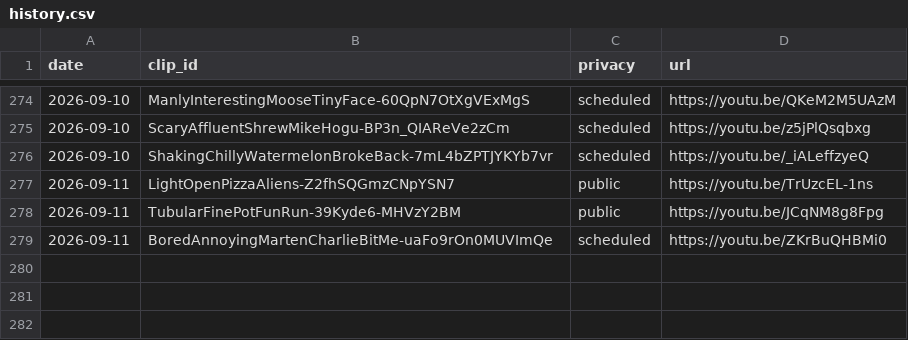
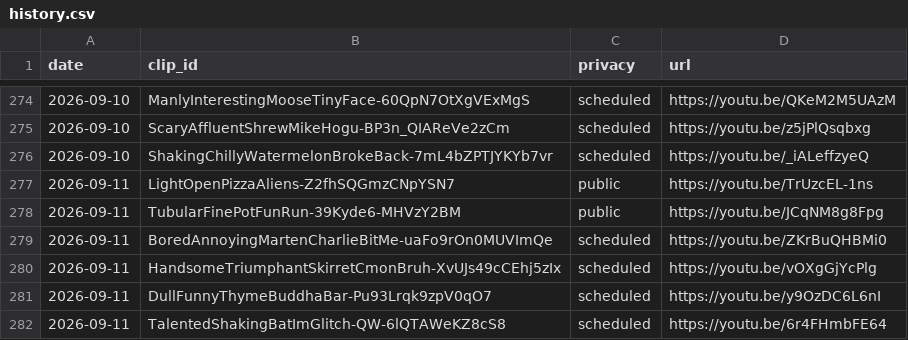
Before and after one commit to chat94534-oss/shorts-twitchclips, a CSV file: logs/history.csv, drawn as a sheet; only a part is shown, gaps mark what is left out.

```diff
--- a/logs/history.csv
+++ b/logs/history.csv
@@ -279 +279,4 @@ date,clip_id,privacy,url
 2026-09-11,BoredAnnoyingMartenCharlieBitMe-uaFo9rOn0MUVImQe,scheduled,https://youtu.be/ZKrBuQHBMi0
+2026-09-11,HandsomeTriumphantSkirretCmonBruh-XvUJs49cCEhj5zIx,scheduled,https://youtu.be/vOXgGjYcPlg
+2026-09-11,DullFunnyThymeBuddhaBar-Pu93Lrqk9zpV0qO7,scheduled,https://youtu.be/y9OzDC6L6nI
+2026-09-11,TalentedShakingBatImGlitch-QW-6lQTAWeKZ8cS8,scheduled,https://youtu.be/6r4FHmbFE64
```
Also changed, not shown: 1 other file.
